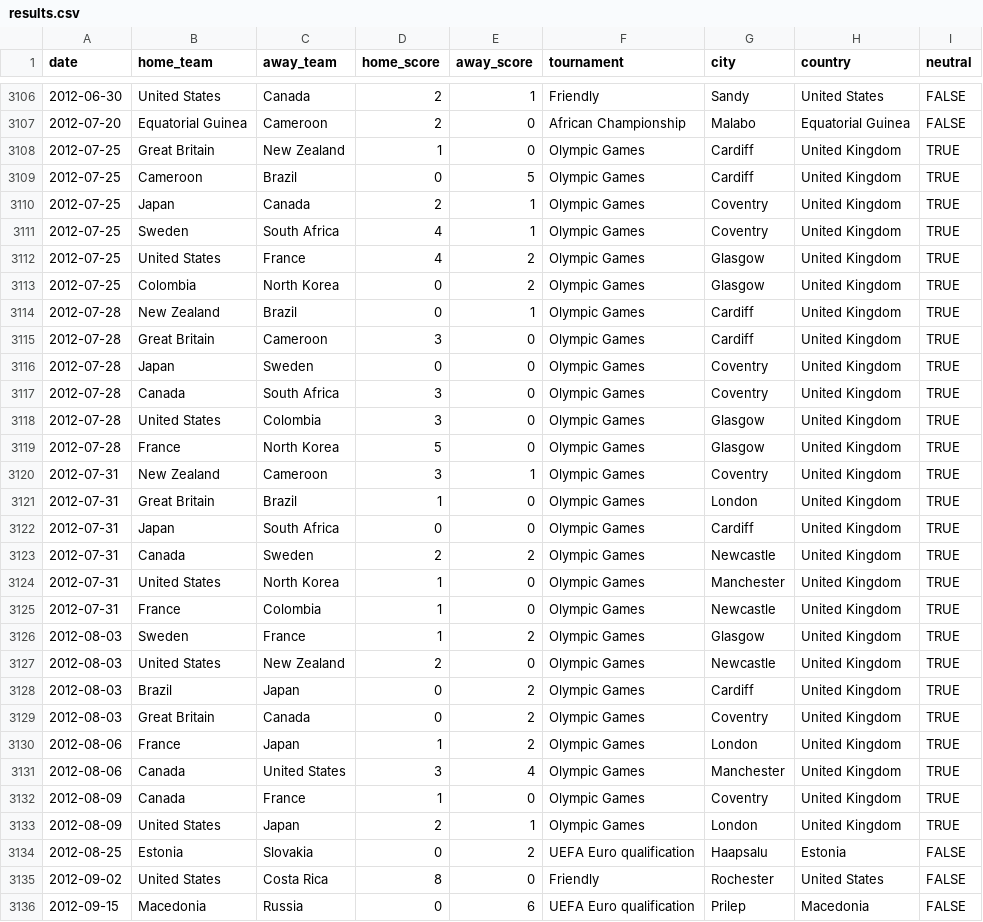
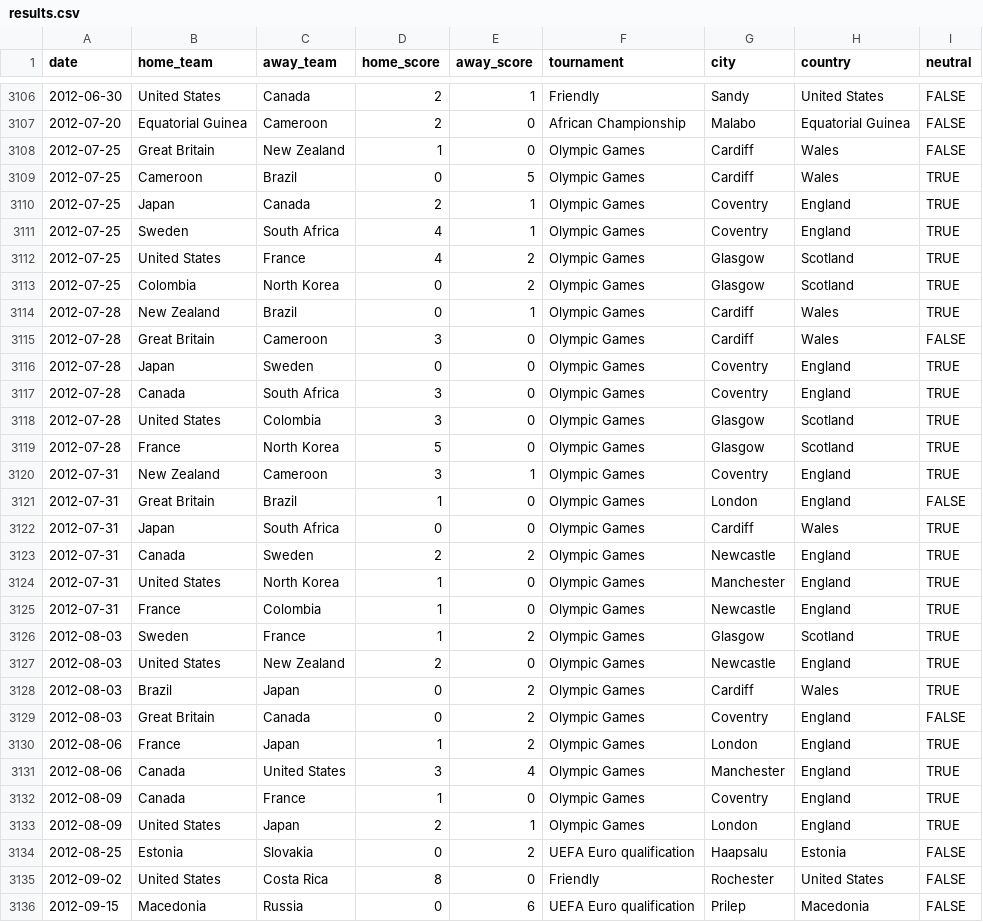
Before and after one commit to martj42/womens-international-results, a CSV file: results.csv, drawn as a sheet; only a part is shown, gaps mark what is left out; the diff covers the shown part only.

Commit message:
fixes

```diff
--- a/results.csv
+++ b/results.csv
@@ -3107,28 +3107,28 @@ date,home_team,away_team,home_score,away_score,tournament,city,country,neutral
 2012-07-20,Equatorial Guinea,Cameroon,2,0,African Championship,Malabo,Equatorial Guinea,FALSE
-2012-07-25,Great Britain,New Zealand,1,0,Olympic Games,Cardiff,United Kingdom,TRUE
-2012-07-25,Cameroon,Brazil,0,5,Olympic Games,Cardiff,United Kingdom,TRUE
-2012-07-25,Japan,Canada,2,1,Olympic Games,Coventry,United Kingdom,TRUE
-2012-07-25,Sweden,South Africa,4,1,Olympic Games,Coventry,United Kingdom,TRUE
-2012-07-25,United States,France,4,2,Olympic Games,Glasgow,United Kingdom,TRUE
-2012-07-25,Colombia,North Korea,0,2,Olympic Games,Glasgow,United Kingdom,TRUE
-2012-07-28,New Zealand,Brazil,0,1,Olympic Games,Cardiff,United Kingdom,TRUE
-2012-07-28,Great Britain,Cameroon,3,0,Olympic Games,Cardiff,United Kingdom,TRUE
-2012-07-28,Japan,Sweden,0,0,Olympic Games,Coventry,United Kingdom,TRUE
-2012-07-28,Canada,South Africa,3,0,Olympic Games,Coventry,United Kingdom,TRUE
-2012-07-28,United States,Colombia,3,0,Olympic Games,Glasgow,United Kingdom,TRUE
-2012-07-28,France,North Korea,5,0,Olympic Games,Glasgow,United Kingdom,TRUE
-2012-07-31,New Zealand,Cameroon,3,1,Olympic Games,Coventry,United Kingdom,TRUE
-2012-07-31,Great Britain,Brazil,1,0,Olympic Games,London,United Kingdom,TRUE
-2012-07-31,Japan,South Africa,0,0,Olympic Games,Cardiff,United Kingdom,TRUE
-2012-07-31,Canada,Sweden,2,2,Olympic Games,Newcastle,United Kingdom,TRUE
-2012-07-31,United States,North Korea,1,0,Olympic Games,Manchester,United Kingdom,TRUE
-2012-07-31,France,Colombia,1,0,Olympic Games,Newcastle,United Kingdom,TRUE
-2012-08-03,Sweden,France,1,2,Olympic Games,Glasgow,United Kingdom,TRUE
-2012-08-03,United States,New Zealand,2,0,Olympic Games,Newcastle,United Kingdom,TRUE
-2012-08-03,Brazil,Japan,0,2,Olympic Games,Cardiff,United Kingdom,TRUE
-2012-08-03,Great Britain,Canada,0,2,Olympic Games,Coventry,United Kingdom,TRUE
-2012-08-06,France,Japan,1,2,Olympic Games,London,United Kingdom,TRUE
-2012-08-06,Canada,United States,3,4,Olympic Games,Manchester,United Kingdom,TRUE
-2012-08-09,Canada,France,1,0,Olympic Games,Coventry,United Kingdom,TRUE
-2012-08-09,United States,Japan,2,1,Olympic Games,London,United Kingdom,TRUE
+2012-07-25,Great Britain,New Zealand,1,0,Olympic Games,Cardiff,Wales,FALSE
+2012-07-25,Cameroon,Brazil,0,5,Olympic Games,Cardiff,Wales,TRUE
+2012-07-25,Japan,Canada,2,1,Olympic Games,Coventry,England,TRUE
+2012-07-25,Sweden,South Africa,4,1,Olympic Games,Coventry,England,TRUE
+2012-07-25,United States,France,4,2,Olympic Games,Glasgow,Scotland,TRUE
+2012-07-25,Colombia,North Korea,0,2,Olympic Games,Glasgow,Scotland,TRUE
+2012-07-28,New Zealand,Brazil,0,1,Olympic Games,Cardiff,Wales,TRUE
+2012-07-28,Great Britain,Cameroon,3,0,Olympic Games,Cardiff,Wales,FALSE
+2012-07-28,Japan,Sweden,0,0,Olympic Games,Coventry,England,TRUE
+2012-07-28,Canada,South Africa,3,0,Olympic Games,Coventry,England,TRUE
+2012-07-28,United States,Colombia,3,0,Olympic Games,Glasgow,Scotland,TRUE
+2012-07-28,France,North Korea,5,0,Olympic Games,Glasgow,Scotland,TRUE
+2012-07-31,New Zealand,Cameroon,3,1,Olympic Games,Coventry,England,TRUE
+2012-07-31,Great Britain,Brazil,1,0,Olympic Games,London,England,FALSE
+2012-07-31,Japan,South Africa,0,0,Olympic Games,Cardiff,Wales,TRUE
+2012-07-31,Canada,Sweden,2,2,Olympic Games,Newcastle,England,TRUE
+2012-07-31,United States,North Korea,1,0,Olympic Games,Manchester,England,TRUE
+2012-07-31,France,Colombia,1,0,Olympic Games,Newcastle,England,TRUE
+2012-08-03,Sweden,France,1,2,Olympic Games,Glasgow,Scotland,TRUE
+2012-08-03,United States,New Zealand,2,0,Olympic Games,Newcastle,England,TRUE
+2012-08-03,Brazil,Japan,0,2,Olympic Games,Cardiff,Wales,TRUE
+2012-08-03,Great Britain,Canada,0,2,Olympic Games,Coventry,England,FALSE
+2012-08-06,France,Japan,1,2,Olympic Games,London,England,TRUE
+2012-08-06,Canada,United States,3,4,Olympic Games,Manchester,England,TRUE
+2012-08-09,Canada,France,1,0,Olympic Games,Coventry,England,TRUE
+2012-08-09,United States,Japan,2,1,Olympic Games,London,England,TRUE
 2012-08-25,Estonia,Slovakia,0,2,UEFA Euro qualification,Haapsalu,Estonia,FALSE
```
Also changed, not shown: 34 edited cells elsewhere in this file.
